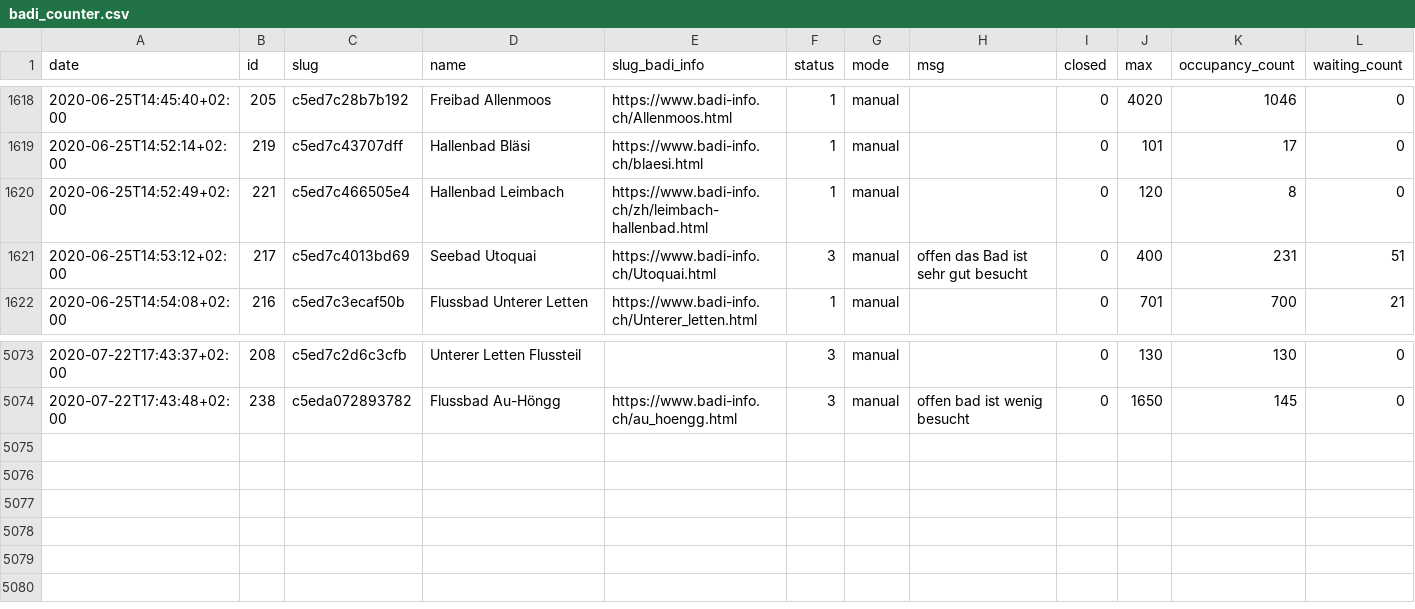
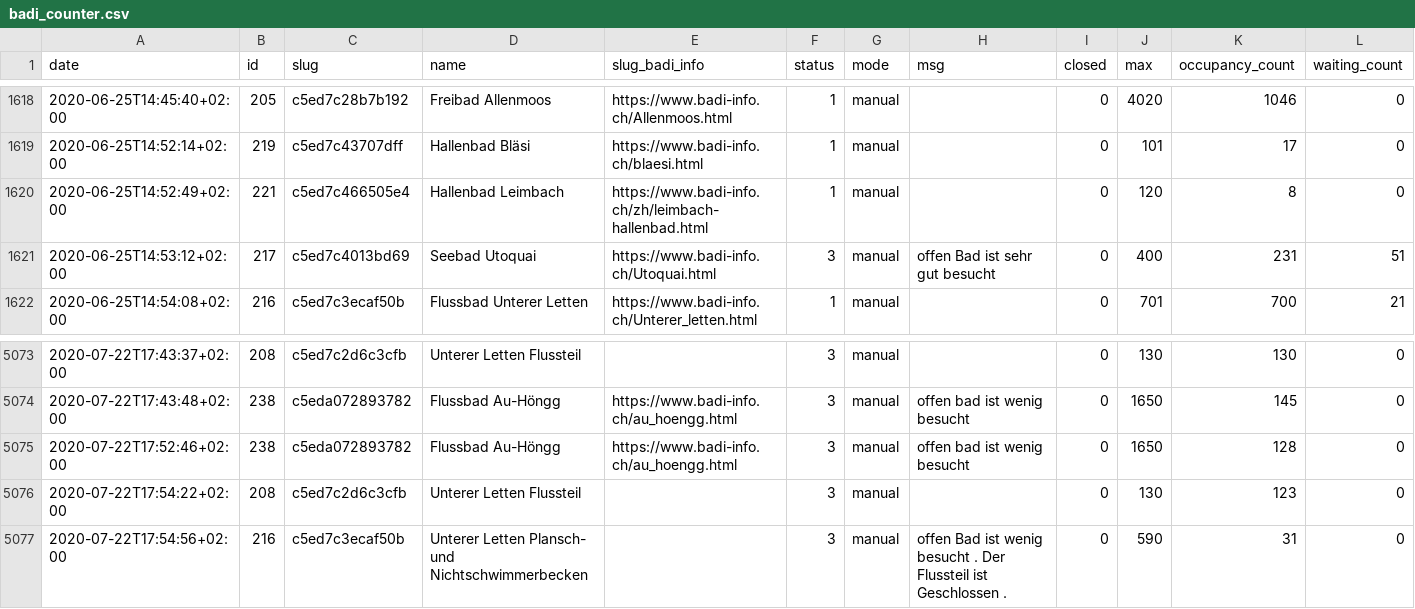
Before and after one commit to opendatazurich/opendatazurich.github.io, a CSV file: automation/badi-counter/badi_counter.csv, drawn as a sheet; only a part is shown, gaps mark what is left out.

Commit message:
Update badi_counter.csv with latest data

```diff
--- a/automation/badi-counter/badi_counter.csv
+++ b/automation/badi-counter/badi_counter.csv
@@ -1620,3 +1620,3 @@ date,id,slug,name,slug_badi_info,status,mode,msg,closed,max,occupancy_count,wait
 2020-06-25T14:52:49+02:00,221,c5ed7c466505e4,"Hallenbad Leimbach",https://www.badi-info.ch/zh/leimbach-hallenbad.html,1,manual,"",0,120,8,0
-2020-06-25T14:53:12+02:00,217,c5ed7c4013bd69,"Seebad Utoquai",https://www.badi-info.ch/Utoquai.html,3,manual,"offen das Bad ist sehr gut besucht",0,400,231,51
+2020-06-25T14:53:12+02:00,217,c5ed7c4013bd69,"Seebad Utoquai",https://www.badi-info.ch/Utoquai.html,3,manual,"offen Bad ist sehr gut besucht",0,400,231,51
 2020-06-25T14:54:08+02:00,216,c5ed7c3ecaf50b,"Flussbad Unterer Letten",https://www.badi-info.ch/Unterer_letten.html,1,manual,"",0,701,700,21
@@ -5074 +5074,4 @@ date,id,slug,name,slug_badi_info,status,mode,msg,closed,max,occupancy_count,wait
 2020-07-22T17:43:48+02:00,238,c5eda072893782,"Flussbad Au-Höngg",https://www.badi-info.ch/au_hoengg.html,3,manual,"offen bad ist wenig besucht",0,1650,145,0
+2020-07-22T17:52:46+02:00,238,c5eda072893782,"Flussbad Au-Höngg",https://www.badi-info.ch/au_hoengg.html,3,manual,"offen bad ist wenig besucht",0,1650,128,0
+2020-07-22T17:54:22+02:00,208,c5ed7c2d6c3cfb,"Unterer Letten Flussteil","",3,manual,"",0,130,123,0
+2020-07-22T17:54:56+02:00,216,c5ed7c3ecaf50b,"Unterer Letten Plansch- und Nichtschwimmerbecken","",3,manual,"offen Bad ist wenig besucht . Der Flussteil ist Geschlossen .",0,590,31,0
```
